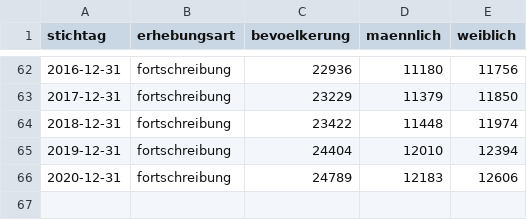
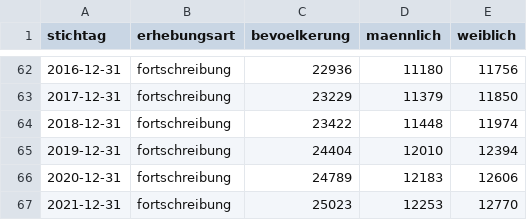
Before and after one commit to fxedel/vaterstetten-in-zahlen, a CSV file: data/einwohner/lfstatFortschreibungJahre.csv, drawn as a sheet; only a part is shown, gaps mark what is left out.

```diff
--- a/data/einwohner/lfstatFortschreibungJahre.csv
+++ b/data/einwohner/lfstatFortschreibungJahre.csv
@@ -66 +66,2 @@ stichtag,erhebungsart,bevoelkerung,maennlich,weiblich
 2020-12-31,fortschreibung,24789,12183,12606
+2021-12-31,fortschreibung,25023,12253,12770
```
Also changed, not shown: data/einwohner/lfstatFortschreibungQuartale.csv, 1 other file.
